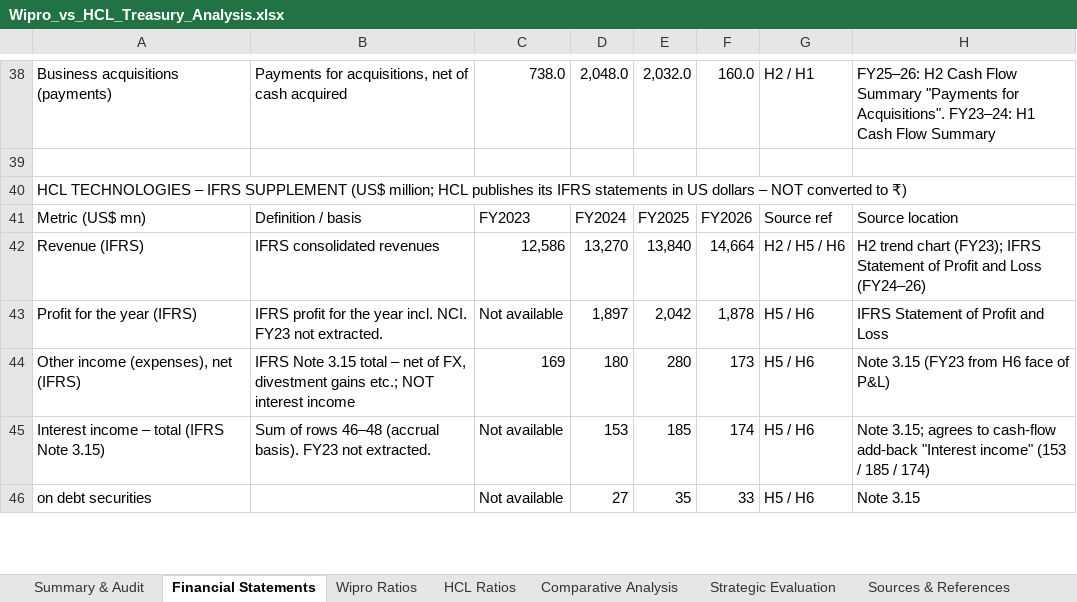
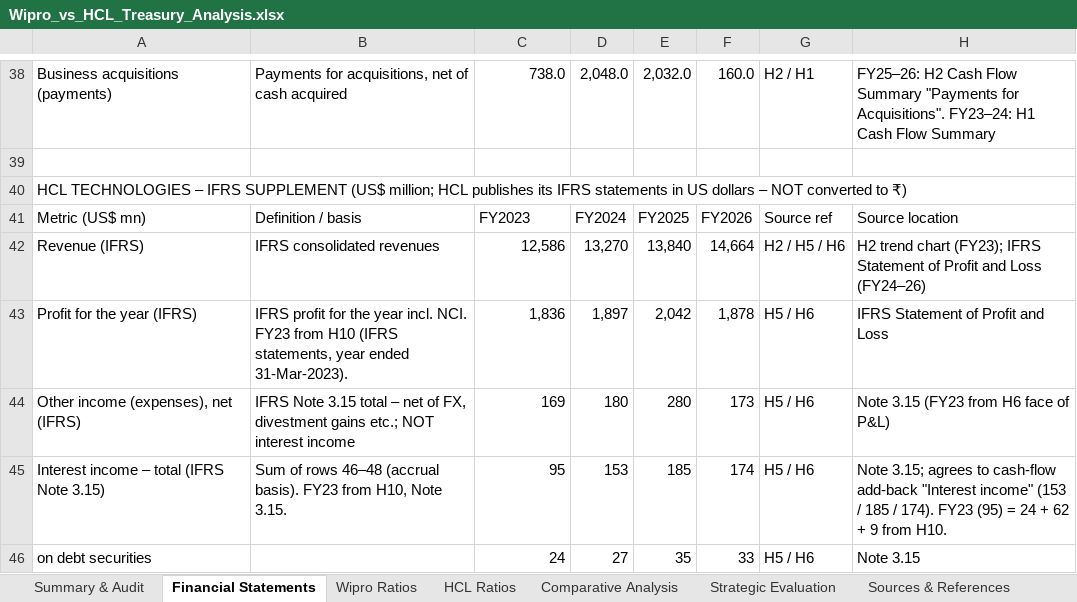
Before and after one commit to Neo-Unknown/Wipro_vs_HCL_Treasury_Analysis, an Excel workbook: Wipro_vs_HCL_Treasury_Analysis.xlsx, sheet Financial Statements, drawn as a sheet; only a part is shown, gaps mark what is left out; values as stored, in another font and other column widths than the file's, no cell formats; the diff covers the shown part only; the diff names each change by its address in the sheet, - before the commit and + after, or states it on an @@ line.

```diff
--- a/Wipro_vs_HCL_Treasury_Analysis.xlsx (sheet Financial Statements)
+++ b/Wipro_vs_HCL_Treasury_Analysis.xlsx (sheet Financial Statements)
-B43: …NCI. FY23 not extracted.
+B43: …NCI. FY23 from H10 (IFRS statements, year ended 31-Mar-2023).
-C43: Not available
+C43: 1,836
-B45: …basis). FY23 not extracted.
+B45: …basis). FY23 from H10, Note 3.15.
-C45: Not available
+C45: 95
-H45: …185 / 174)
+H45: …185 / 174). FY23 (95) = 24 + 62 + 9 from H10.
-C46: Not available
+C46: 24
```
Also changed, not shown: 16 edited cells elsewhere in this sheet, sheet Verification Log, sheet HCL Ratios, sheet Sources & References, sheet Comparative Analysis, sheet Strategic Evaluation, sheet Summary & Audit, cell formats, 1 other file.
